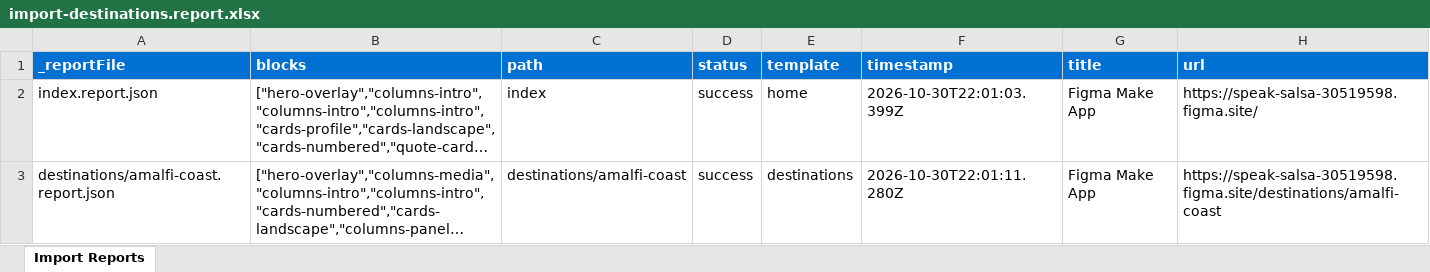
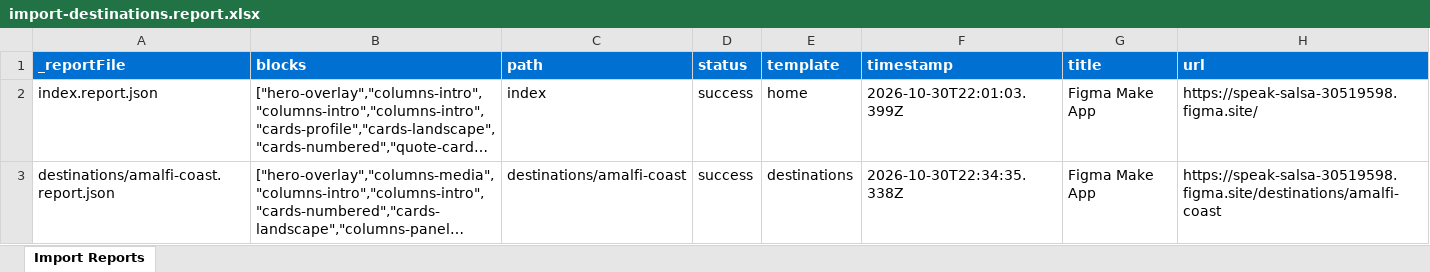
Before and after one commit to sri-adbe/luxtravelda, an Excel workbook: tools/importer/reports/import-destinations.report.xlsx, sheet Import Reports, drawn as a sheet; long unchanged cells end in …; values as stored, in another font and other column widths than the file's, no borders; the diff names each change by its address in the sheet, - before the commit and + after, or states it on an @@ line.

Commit message:
Add 5 blocks, update importer
Automated migration updates generated by Experience Modernization Agent.

Changed files: 15

```diff
--- a/tools/importer/reports/import-destinations.report.xlsx (sheet Import Reports)
+++ b/tools/importer/reports/import-destinations.report.xlsx (sheet Import Reports)
-F3 (timestamp): 2026-10-30T22:01:11.280Z
+F3 (timestamp): 2026-10-30T22:34:35.338Z
```
Also changed, not shown: 14 other files.
